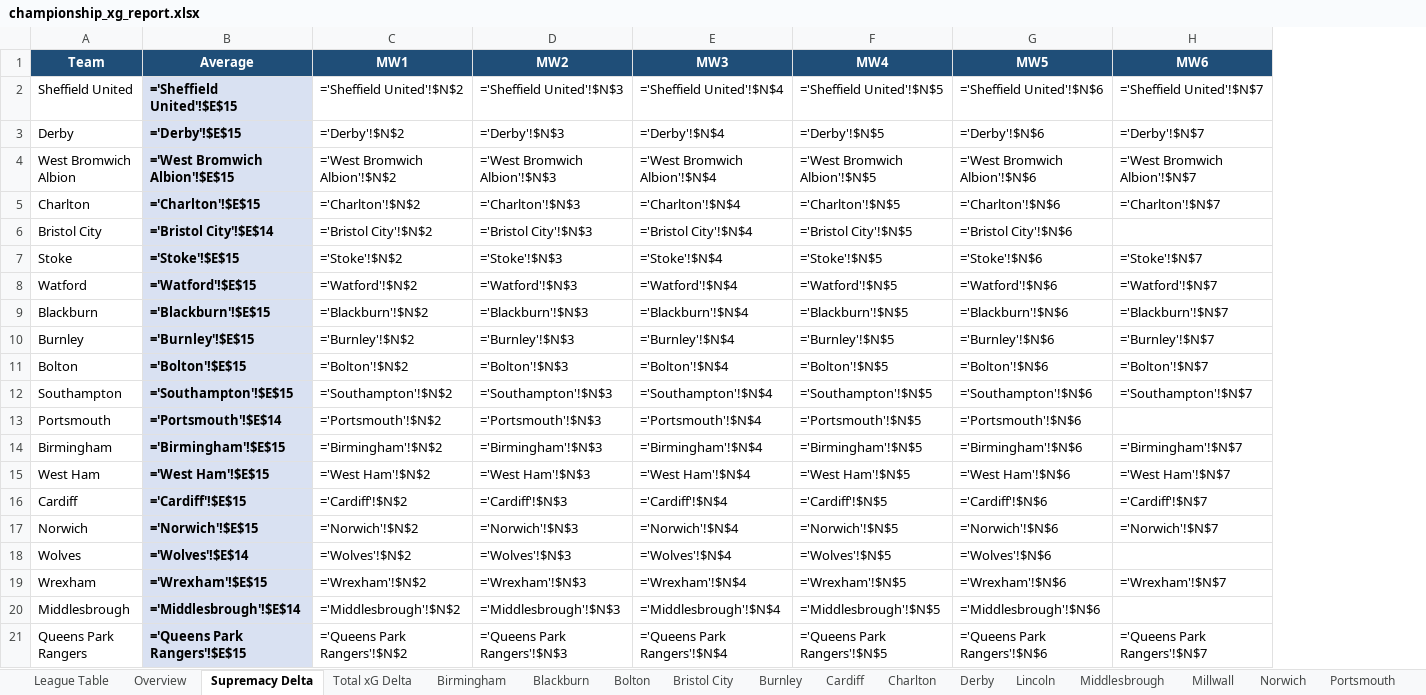
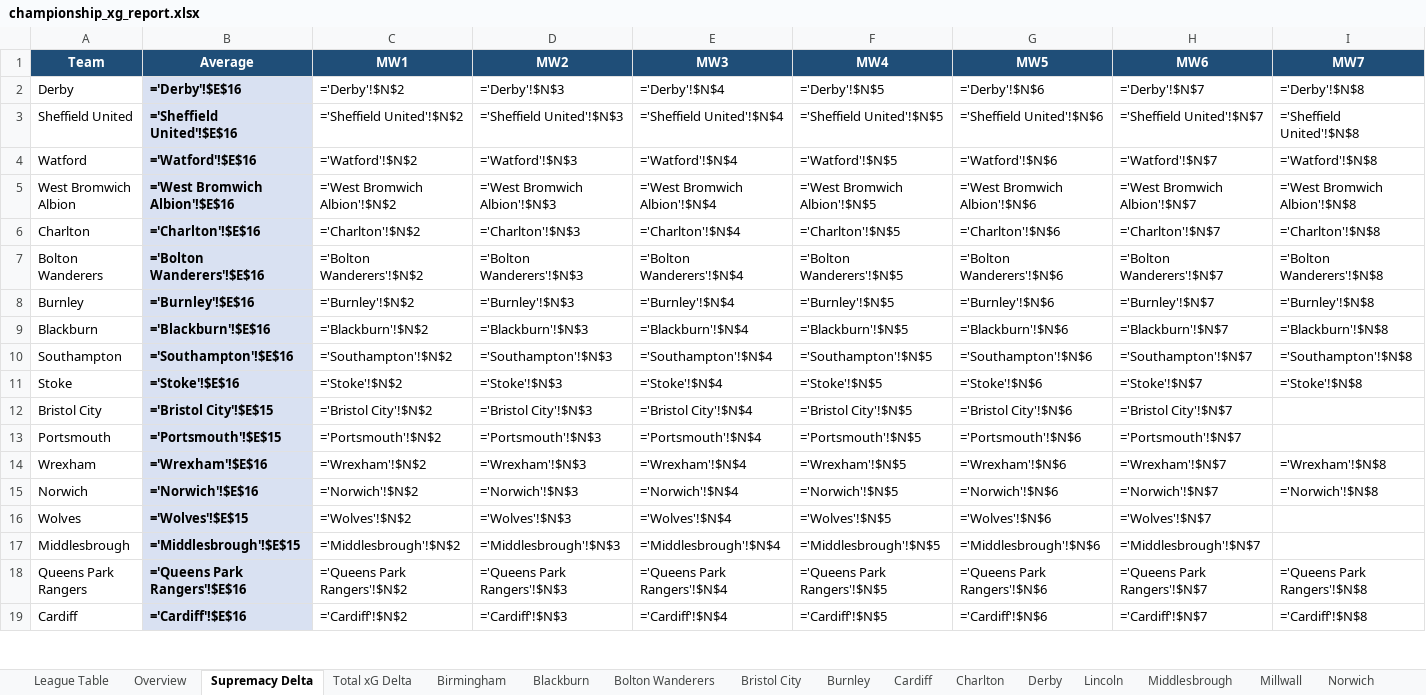
Before and after one commit to boylealert0209/efl-xg-model, an Excel workbook: data/championship_xg_report.xlsx, sheet Supremacy Delta, drawn as a sheet; only a part is shown; values as stored, in another font and other column widths than the file's, no borders; formulas without a stored value are shown as written; conditional formats not drawn; removed rows and columns are numbered as before the commit, all else as after; the diff covers the shown part only; the diff names each change by its address in the sheet, - before the commit and + after, or states it on an @@ line.

```diff
--- a/data/championship_xg_report.xlsx (sheet Supremacy Delta)
+++ b/data/championship_xg_report.xlsx (sheet Supremacy Delta)
-sheet tab: Bolton
+sheet tab: Bolton Wanderers
+column I (MW7), row 3: ='Sheffield United'!$N$8; rows 5-6: ='West Bromwich Albion'!$N$8 | ='Charlton'!$N$8; rows 9-10: ='Blackburn'!$N$8 | ='Southampton'!$N$8; rows 15-18: ='Norwich'!$N$8 |  |  | ='Queens Park Rangers'!$N$8
+row 2: Derby | ='Derby'!$E$16 | ='Derby'!$N$2 | ='Derby'!$N$3 | ='Derby'!$N$4 | ='Derby'!$N$5 | ='Derby'!$N$6 | ='Derby'!$N$7 | ='Derby'!$N$8
-B3 (Average): ='Sheffield United'!$E$15
+B3 (Average): ='Sheffield United'!$E$16
-row 3: Derby | ='Derby'!$E$15 | ='Derby'!$N$2 | ='Derby'!$N$3 | ='Derby'!$N$4 | ='Derby'!$N$5 | ='Derby'!$N$6 | ='Derby'!$N$7
+row 4: Watford | ='Watford'!$E$16 | ='Watford'!$N$2 | ='Watford'!$N$3 | ='Watford'!$N$4 | ='Watford'!$N$5 | ='Watford'!$N$6 | ='Watford'!$N$7 | ='Watford'!$N$8
-B5 (Average): ='West Bromwich Albion'!$E$15
+B5 (Average): ='West Bromwich Albion'!$E$16
-B6 (Average): ='Charlton'!$E$15
+B6 (Average): ='Charlton'!$E$16
-row 6: Bristol City | ='Bristol City'!$E$14 | ='Bristol City'!$N$2 | ='Bristol City'!$N$3 | ='Bristol City'!$N$4 | ='Bristol City'!$N$5 | ='Bristol City'!$N$6
-row 7: Stoke | ='Stoke'!$E$15 | ='Stoke'!$N$2 | ='Stoke'!$N$3 | ='Stoke'!$N$4 | ='Stoke'!$N$5 | ='Stoke'!$N$6 | ='Stoke'!$N$7
-row 8: Watford | ='Watford'!$E$15 | ='Watford'!$N$2 | ='Watford'!$N$3 | ='Watford'!$N$4 | ='Watford'!$N$5 | ='Watford'!$N$6 | ='Watford'!$N$7
+row 7: Bolton Wanderers | ='Bolton Wanderers'!$E$16 | ='Bolton Wanderers'!$N$2 | ='Bolton Wanderers'!$N$3 | ='Bolton Wanderers'!$N$4 | ='Bolton Wanderers'!$N$5 | ='Bolton Wanderers'!$N$6 | ='Bolton Wanderers'!$N$7 | ='Bolton Wanderers'!$N$8
+row 8: Burnley | ='Burnley'!$E$16 | ='Burnley'!$N$2 | ='Burnley'!$N$3 | ='Burnley'!$N$4 | ='Burnley'!$N$5 | ='Burnley'!$N$6 | ='Burnley'!$N$7 | ='Burnley'!$N$8
-B9 (Average): ='Blackburn'!$E$15
+B9 (Average): ='Blackburn'!$E$16
-row 10: Burnley | ='Burnley'!$E$15 | ='Burnley'!$N$2 | ='Burnley'!$N$3 | ='Burnley'!$N$4 | ='Burnley'!$N$5 | ='Burnley'!$N$6 | ='Burnley'!$N$7
-row 11: Bolton | ='Bolton'!$E$15 | ='Bolton'!$N$2 | ='Bolton'!$N$3 | ='Bolton'!$N$4 | ='Bolton'!$N$5 | ='Bolton'!$N$6 | ='Bolton'!$N$7
-B10 (Average): ='Southampton'!$E$15
+B10 (Average): ='Southampton'!$E$16
+row 11: Stoke | ='Stoke'!$E$16 | ='Stoke'!$N$2 | ='Stoke'!$N$3 | ='Stoke'!$N$4 | ='Stoke'!$N$5 | ='Stoke'!$N$6 | ='Stoke'!$N$7 | ='Stoke'!$N$8
+row 12: Bristol City | ='Bristol City'!$E$15 | ='Bristol City'!$N$2 | ='Bristol City'!$N$3 | ='Bristol City'!$N$4 | ='Bristol City'!$N$5 | ='Bristol City'!$N$6 | ='Bristol City'!$N$7
-B13 (Average): ='Portsmouth'!$E$14
+B13 (Average): ='Portsmouth'!$E$15
-H13 (MW6): (empty)
+H13 (MW6): ='Portsmouth'!$N$7
-row 14: Birmingham | ='Birmingham'!$E$15 | ='Birmingham'!$N$2 | ='Birmingham'!$N$3 | ='Birmingham'!$N$4 | ='Birmingham'!$N$5 | ='Birmingham'!$N$6 | ='Birmingham'!$N$7
-row 15: West Ham | ='West Ham'!$E$15 | ='West Ham'!$N$2 | ='West Ham'!$N$3 | ='West Ham'!$N$4 | ='West Ham'!$N$5 | ='West Ham'!$N$6 | ='West Ham'!$N$7
-row 16: Cardiff | ='Cardiff'!$E$15 | ='Cardiff'!$N$2 | ='Cardiff'!$N$3 | ='Cardiff'!$N$4 | ='Cardiff'!$N$5 | ='Cardiff'!$N$6 | ='Cardiff'!$N$7
+row 14: Wrexham | ='Wrexham'!$E$16 | ='Wrexham'!$N$2 | ='Wrexham'!$N$3 | ='Wrexham'!$N$4 | ='Wrexham'!$N$5 | ='Wrexham'!$N$6 | ='Wrexham'!$N$7 | ='Wrexham'!$N$8
-B15 (Average): ='Norwich'!$E$15
+B15 (Average): ='Norwich'!$E$16
-B16 (Average): ='Wolves'!$E$14
+B16 (Average): ='Wolves'!$E$15
-H16 (MW6): (empty)
+H16 (MW6): ='Wolves'!$N$7
-row 19: Wrexham | ='Wrexham'!$E$15 | ='Wrexham'!$N$2 | ='Wrexham'!$N$3 | ='Wrexham'!$N$4 | ='Wrexham'!$N$5 | ='Wrexham'!$N$6 | ='Wrexham'!$N$7
-B17 (Average): ='Middlesbrough'!$E$14
+B17 (Average): ='Middlesbrough'!$E$15
-H17 (MW6): (empty)
+H17 (MW6): ='Middlesbrough'!$N$7
-B18 (Average): ='Queens Park Rangers'!$E$15
+B18 (Average): ='Queens Park Rangers'!$E$16
+row 19: Cardiff | ='Cardiff'!$E$16 | ='Cardiff'!$N$2 | ='Cardiff'!$N$3 | ='Cardiff'!$N$4 | ='Cardiff'!$N$5 | ='Cardiff'!$N$6 | ='Cardiff'!$N$7 | ='Cardiff'!$N$8
```
Also changed, not shown: 3 added rows, 1 removed row and 5 edited cells elsewhere in this sheet, sheet League Table, sheet Total xG Delta, sheet Overview, sheet Millwall, sheet Lincoln, sheet West Ham, 21 more sheets, 5 other files.
